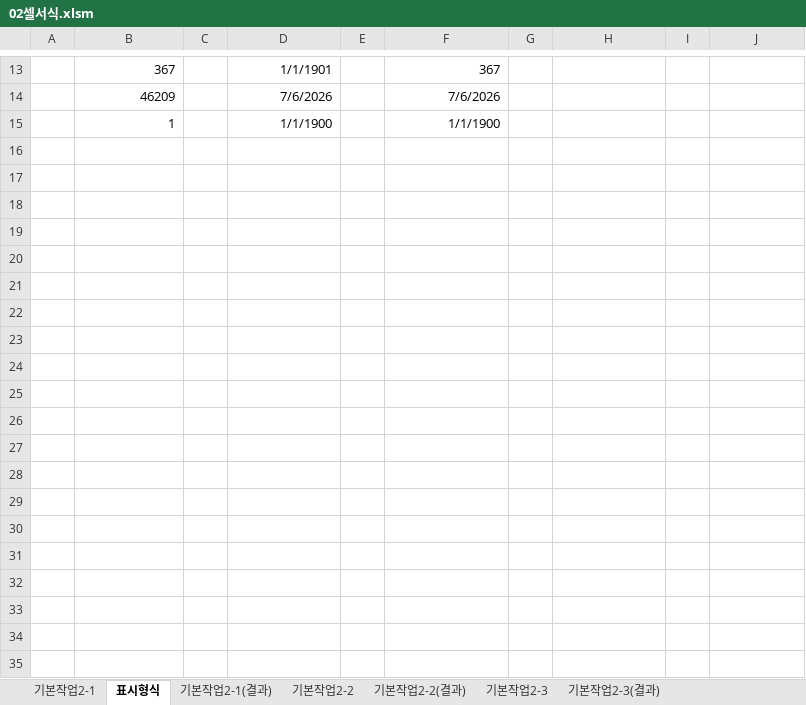
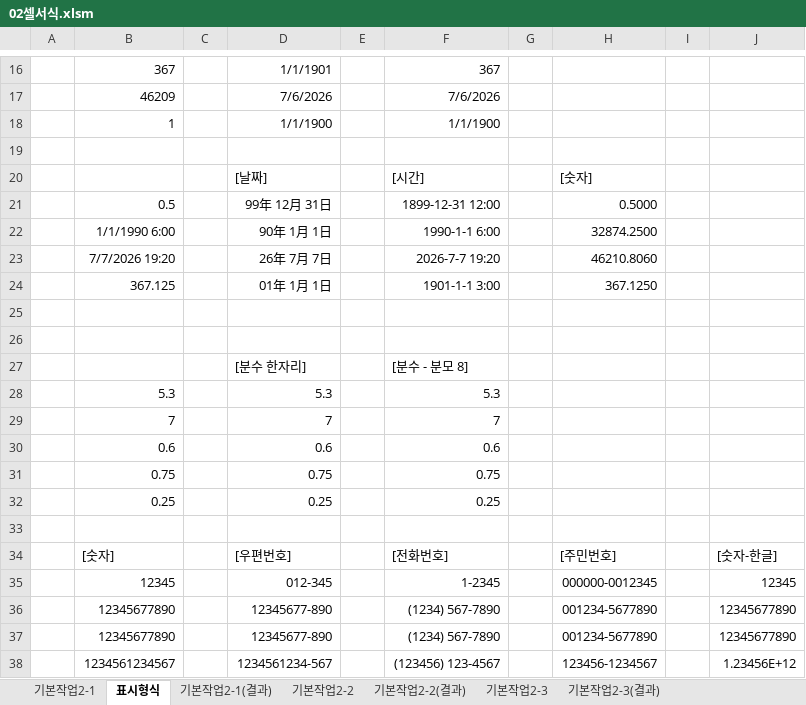
Before and after one commit to jx007s/AGI_EXCEL_2026_07, an Excel workbook: 기본서/26컴활2급/이론/02셀서식.xlsm, sheet 표시형식, drawn as a sheet; only a part is shown, gaps mark what is left out; values as stored, in another font and other column widths than the file's, no borders; the diff covers the shown part only; the diff names each change by its address in the sheet, - before the commit and + after, or states it on an @@ line.

```diff
--- a/기본서/26컴활2급/이론/02셀서식.xlsm (sheet 표시형식)
+++ b/기본서/26컴활2급/이론/02셀서식.xlsm (sheet 표시형식)
+row 19: (empty)
+row 20:  |  |  | [날짜] |  | [시간] |  | [숫자]
+row 21:  | 0.5 |  | 99年 12月 31日 |  | 1899-12-31 12:00 |  | 0.5000
+row 22:  | 1/1/1990 6:00 |  | 90年 1月 1日 |  | 1990-1-1 6:00 |  | 32874.2500
+row 23:  | 7/7/2026 19:20 |  | 26年 7月 7日 |  | 2026-7-7 19:20 |  | 46210.8060
+row 24:  | 367.125 |  | 01年 1月 1日 |  | 1901-1-1 3:00 |  | 367.1250
+row 25: (empty)
+row 26: (empty)
+row 27:  |  |  | [분수 한자리] |  | [분수 - 분모 8]
+row 28:  | 5.3 |  | 5.3 |  | 5.3
+row 29:  | 7 |  | 7 |  | 7
+row 30:  | 0.6 |  | 0.6 |  | 0.6
+row 31:  | 0.75 |  | 0.75 |  | 0.75
+row 32:  | 0.25 |  | 0.25 |  | 0.25
+row 33: (empty)
+row 34:  | [숫자] |  | [우편번호] |  | [전화번호] |  | [주민번호] |  | [숫자-한글]
+row 35:  | 12345 |  | 012-345 |  | 1-2345 |  | 000000-0012345 |  | 12345
+row 36:  | 12345677890 |  | 12345677-890 |  | (1234) 567-7890 |  | 001234-5677890 |  | 12345677890
+row 37:  | 12345677890 |  | 12345677-890 |  | (1234) 567-7890 |  | 001234-5677890 |  | 12345677890
+row 38:  | 1234561234567 |  | 1234561234-567 |  | (123456) 123-4567 |  | 123456-1234567 |  | 1.23456E+12
```
Also changed, not shown: 29 added rows elsewhere in this sheet, 1 other file.
